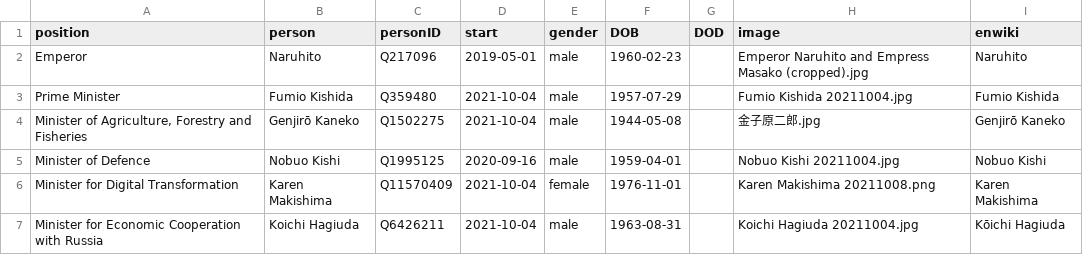
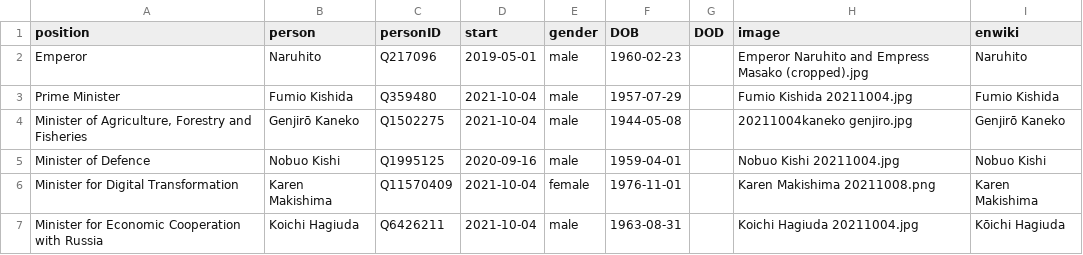
Before and after one commit to every-politician-scrapers/japan-ministers, a CSV file: html/current.csv, drawn as a sheet; only a part is shown.

```diff
--- a/html/current.csv
+++ b/html/current.csv
@@ -3,3 +3,3 @@ Emperor,Naruhito,Q217096,2019-05-01,male,1960-02-23,,Emperor Naruhito and Empres
 Prime Minister,Fumio Kishida,Q359480,2021-10-04,male,1957-07-29,,Fumio Kishida 20211004.jpg,Fumio Kishida
-"Minister of Agriculture, Forestry and Fisheries",Genjirō Kaneko,Q1502275,2021-10-04,male,1944-05-08,,金子原二郎.jpg,Genjirō Kaneko
+"Minister of Agriculture, Forestry and Fisheries",Genjirō Kaneko,Q1502275,2021-10-04,male,1944-05-08,,20211004kaneko genjiro.jpg,Genjirō Kaneko
 Minister of Defence,Nobuo Kishi,Q1995125,2020-09-16,male,1959-04-01,,Nobuo Kishi 20211004.jpg,Nobuo Kishi
```
Also changed, not shown: html/family.csv, html/holders21.csv, 1 other file.
